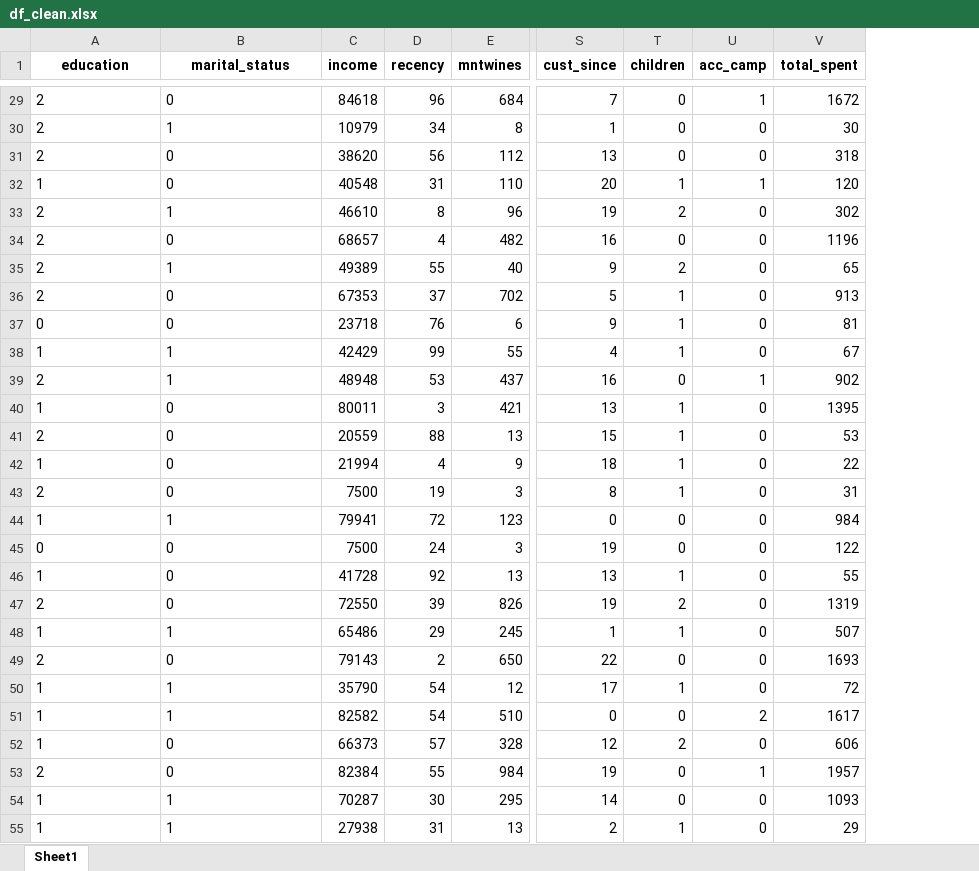
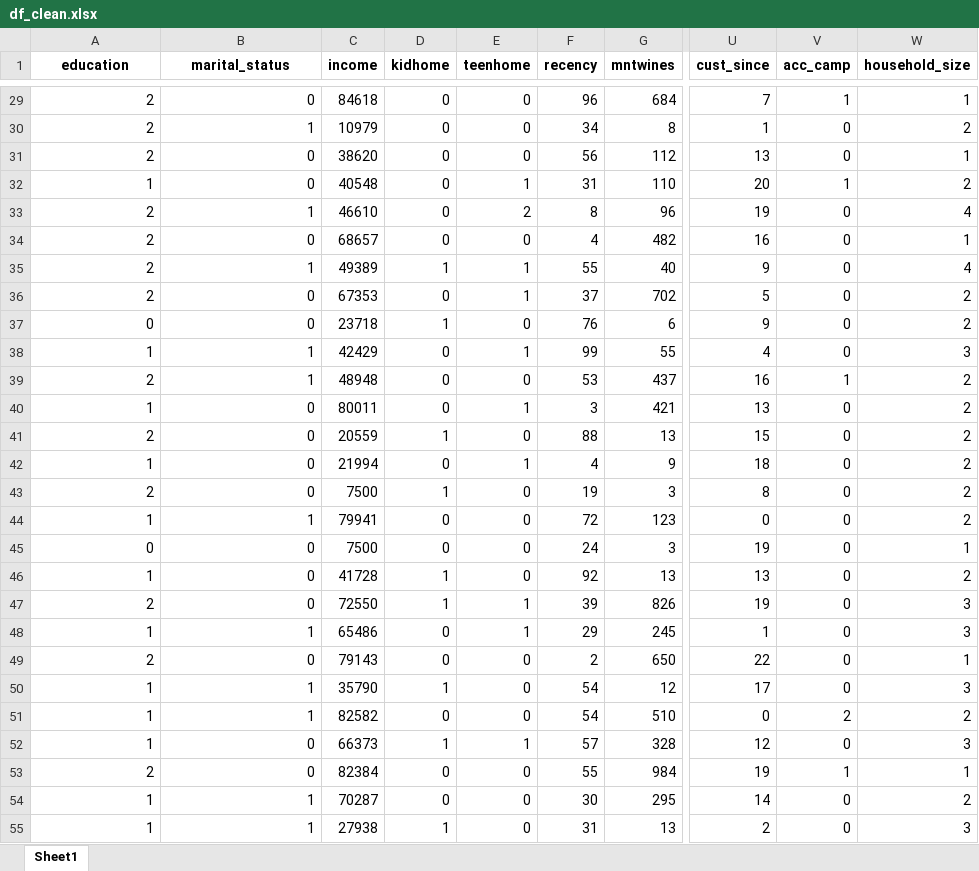
Before and after one commit to hannahlangen/Final_Project, an Excel workbook: df_clean.xlsx, sheet Sheet1, drawn as a sheet; only a part is shown, gaps mark what is left out; values as stored, in another font and other column widths than the file's, no borders; removed rows and columns are numbered as before the commit, all else as after; the diff covers the shown part only; the diff names each change by its address in the sheet, - before the commit and + after, or states it on an @@ line.

```diff
--- a/df_clean.xlsx (sheet Sheet1)
+++ b/df_clean.xlsx (sheet Sheet1)
+column D (kidhome), rows 29-55: 0 | 0 | 0 | 0 | 0 | 0 | 1 | 0 | 1 | 0 | 0 | 0 | 1 | 0 | 1 | 0 | 0 | 1 | 1 | 0 | 0 | 1 | 0 | 1 | 0 | 0 | 1
+column E (teenhome), rows 29-55: 0 | 0 | 0 | 1 | 2 | 0 | 1 | 1 | 0 | 1 | 0 | 1 | 0 | 1 | 0 | 0 | 0 | 0 | 1 | 1 | 0 | 0 | 0 | 1 | 0 | 0 | 0
-column T (children), rows 29-55: 0 | 0 | 0 | 1 | 2 | 0 | 2 | 1 | 1 | 1 | 0 | 1 | 1 | 1 | 1 | 0 | 0 | 1 | 2 | 1 | 0 | 1 | 0 | 2 | 0 | 0 | 1
-column V (total_spent), rows 29-55: 1672 | 30 | 318 | 120 | 302 | 1196 | 65 | 913 | 81 | 67 | 902 | 1395 | 53 | 22 | 31 | 984 | 122 | 55 | 1319 | 507 | 1693 | 72 | 1617 | 606 | 1957 | 1093 | 29
+column W (household_size), rows 29-55: 1 | 2 | 1 | 2 | 4 | 1 | 4 | 2 | 2 | 3 | 2 | 2 | 2 | 2 | 2 | 2 | 1 | 2 | 3 | 3 | 1 | 3 | 2 | 3 | 1 | 2 | 3
-A29:B55 alignment: left
+A29:B55 alignment: right
```
Also changed, not shown: cell formats elsewhere in this sheet, 1 other file.
